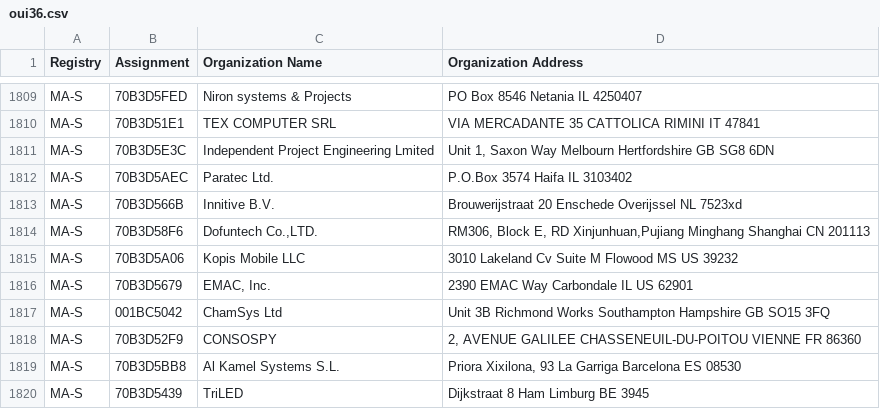
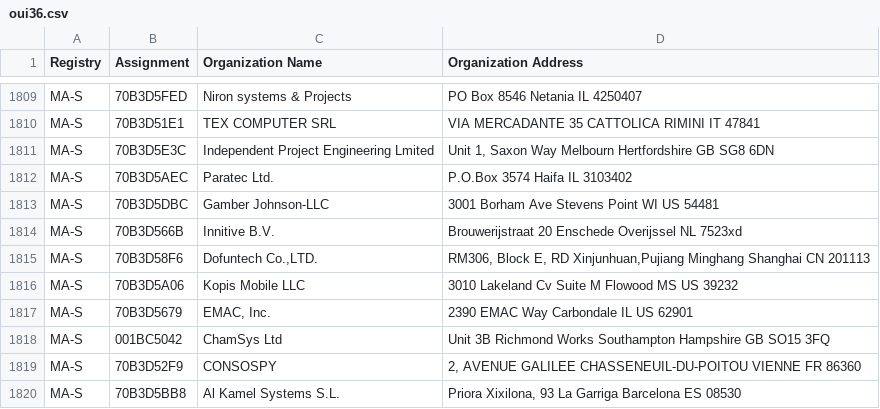
Before and after one commit to bedestall5/mac-tracker, a CSV file: data/ieee/oui36.csv, drawn as a sheet; only a part is shown, gaps mark what is left out; the shorter side is filled out with more unchanged rows.

```diff
--- a/data/ieee/oui36.csv
+++ b/data/ieee/oui36.csv
@@ -1812,2 +1812,3 @@ MA-S,70B3D5E3C,Independent Project Engineering Lmited,"Unit 1, Saxon Way Melbour
 MA-S,70B3D5AEC,Paratec Ltd.,P.O.Box 3574 Haifa  IL 3103402
+MA-S,70B3D5DBC,Gamber Johnson-LLC,3001 Borham Ave Stevens Point WI US 54481
 MA-S,70B3D566B,Innitive B.V.,Brouwerijstraat 20 Enschede Overijssel NL 7523xd
```
Also changed, not shown: data/ieee/mam.csv, 9 other files.
